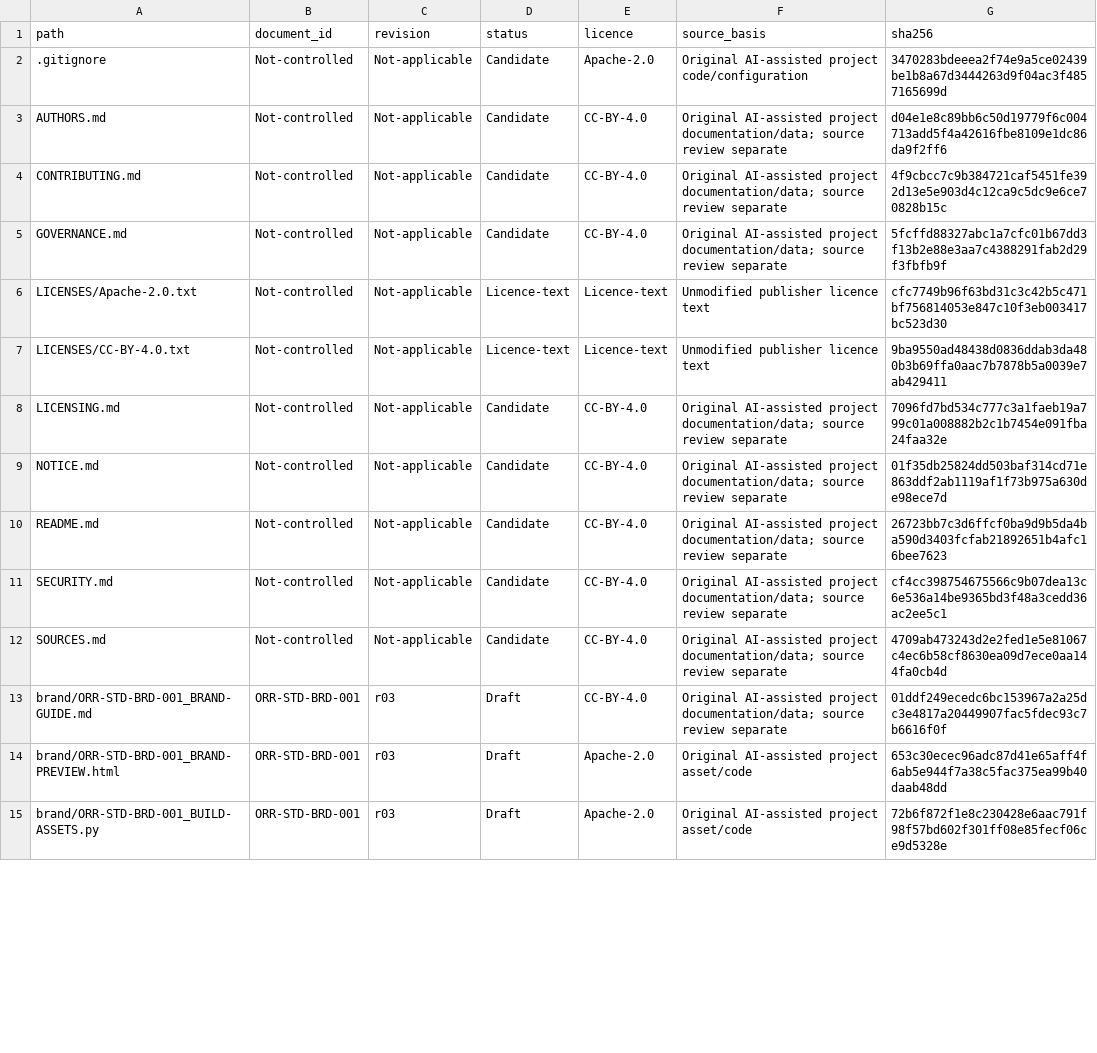
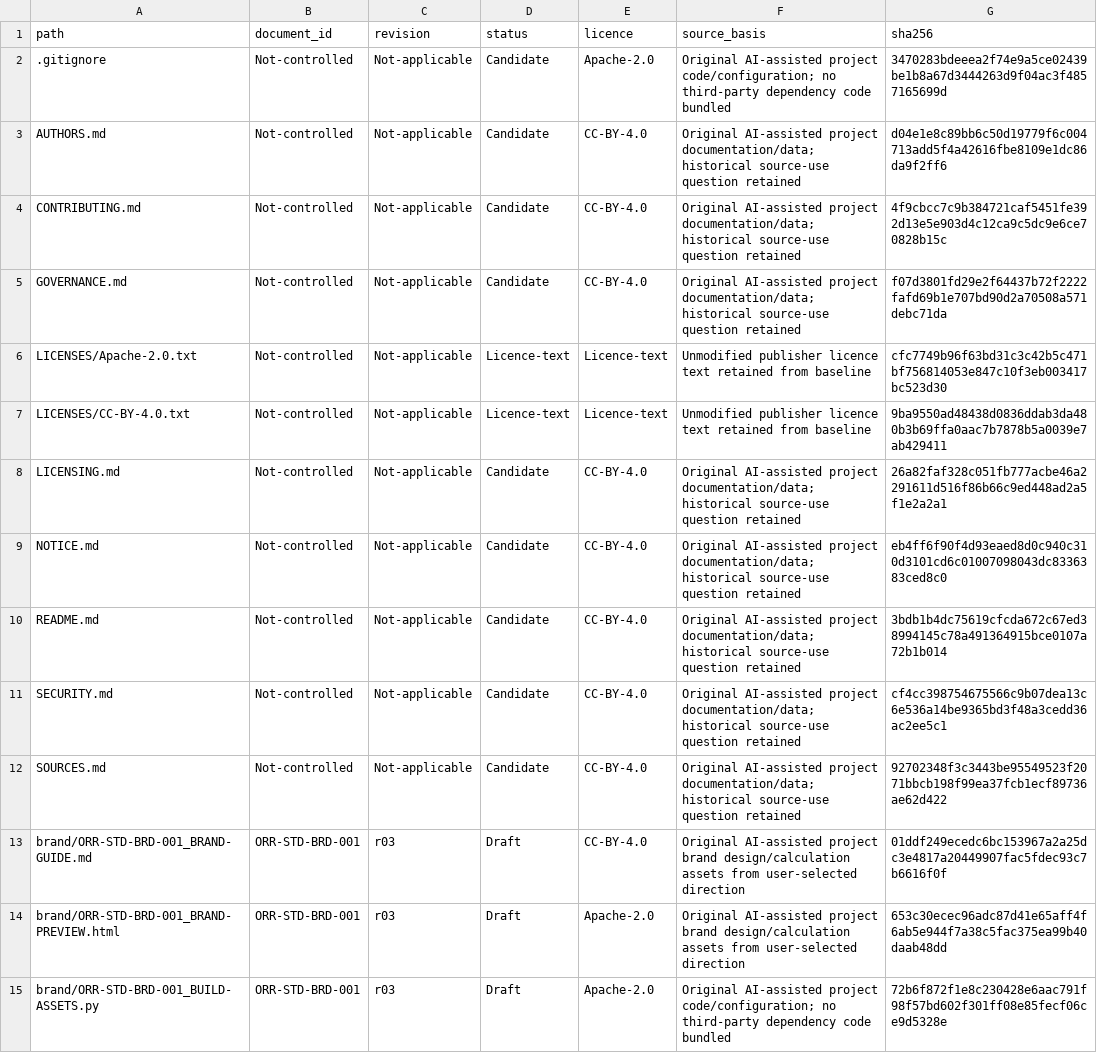
Before and after one commit to isoenthusiast/orr-ims, a CSV file: docs/governance/ORR-REG-REL-001_RELEASE-INVENTORY.csv, drawn as a sheet; only a part is shown; the diff covers the shown part only.

Commit message:
Publish twelve-type IMS learning draft with explicit risk acceptance
Add an original concern-to-decision-to-outcome example spanning all twelve
document types. Keep fictional evidence, original ORR requirements and two
unverified ISO reference mappings clearly distinct from operational assurance.

Replace automatic candidate inclusion with an explicit 43-file publication
register carrying provenance, rights basis, licence allocation and review limits.
Correct licensing scope, publication wording, form acceptance criteria and
document-control metadata; preserve prior assessments privately.

Record Edward Wee's instruction to publish this draft with six residual risks,
existing mitigations, follow-up responsibilities and reconsideration triggers.
Historical source-use, naming and independent-review questions remain open;
publication is not legal clearance or organizational approval.

Validation: release checker passes 43 files and 20 controlled identities;
16 regression tests pass; 20 declared contrast pairs pass; snapshots and
metadata reconcile. Private source material and review records are excluded.

```diff
--- a/docs/governance/ORR-REG-REL-001_RELEASE-INVENTORY.csv
+++ b/docs/governance/ORR-REG-REL-001_RELEASE-INVENTORY.csv
@@ -1,15 +1,15 @@
 path,document_id,revision,status,licence,source_basis,sha256
-.gitignore,Not-controlled,Not-applicable,Candidate,Apache-2.0,Original AI-assisted project code/configuration,3470283bdeeea2f74e9a5ce02439be1b8a67d3444263d9f04ac3f4857165699d
-AUTHORS.md,Not-controlled,Not-applicable,Candidate,CC-BY-4.0,Original AI-assisted project documentation/data; source review separate,d04e1e8c89bb6c50d19779f6c004713add5f4a42616fbe8109e1dc86da9f2ff6
-CONTRIBUTING.md,Not-controlled,Not-applicable,Candidate,CC-BY-4.0,Original AI-assisted project documentation/data; source review separate,4f9cbcc7c9b384721caf5451fe392d13e5e903d4c12ca9c5dc9e6ce70828b15c
-GOVERNANCE.md,Not-controlled,Not-applicable,Candidate,CC-BY-4.0,Original AI-assisted project documentation/data; source review separate,5fcffd88327abc1a7cfc01b67dd3f13b2e88e3aa7c4388291fab2d29f3fbfb9f
-LICENSES/Apache-2.0.txt,Not-controlled,Not-applicable,Licence-text,Licence-text,Unmodified publisher licence text,cfc7749b96f63bd31c3c42b5c471bf756814053e847c10f3eb003417bc523d30
-LICENSES/CC-BY-4.0.txt,Not-controlled,Not-applicable,Licence-text,Licence-text,Unmodified publisher licence text,9ba9550ad48438d0836ddab3da480b3b69ffa0aac7b7878b5a0039e7ab429411
-LICENSING.md,Not-controlled,Not-applicable,Candidate,CC-BY-4.0,Original AI-assisted project documentation/data; source review separate,7096fd7bd534c777c3a1faeb19a799c01a008882b2c1b7454e091fba24faa32e
-NOTICE.md,Not-controlled,Not-applicable,Candidate,CC-BY-4.0,Original AI-assisted project documentation/data; source review separate,01f35db25824dd503baf314cd71e863ddf2ab1119af1f73b975a630de98ece7d
-README.md,Not-controlled,Not-applicable,Candidate,CC-BY-4.0,Original AI-assisted project documentation/data; source review separate,26723bb7c3d6ffcf0ba9d9b5da4ba590d3403fcfab21892651b4afc16bee7623
-SECURITY.md,Not-controlled,Not-applicable,Candidate,CC-BY-4.0,Original AI-assisted project documentation/data; source review separate,cf4cc398754675566c9b07dea13c6e536a14be9365bd3f48a3cedd36ac2ee5c1
-SOURCES.md,Not-controlled,Not-applicable,Candidate,CC-BY-4.0,Original AI-assisted project documentation/data; source review separate,4709ab473243d2e2fed1e5e81067c4ec6b58cf8630ea09d7ece0aa144fa0cb4d
-brand/ORR-STD-BRD-001_BRAND-GUIDE.md,ORR-STD-BRD-001,r03,Draft,CC-BY-4.0,Original AI-assisted project documentation/data; source review separate,01ddf249ecedc6bc153967a2a25dc3e4817a20449907fac5fdec93c7b6616f0f
-brand/ORR-STD-BRD-001_BRAND-PREVIEW.html,ORR-STD-BRD-001,r03,Draft,Apache-2.0,Original AI-assisted project asset/code,653c30ecec96adc87d41e65aff4f6ab5e944f7a38c5fac375ea99b40daab48dd
-brand/ORR-STD-BRD-001_BUILD-ASSETS.py,ORR-STD-BRD-001,r03,Draft,Apache-2.0,Original AI-assisted project asset/code,72b6f872f1e8c230428e6aac791f98f57bd602f301ff08e85fecf06ce9d5328e
+.gitignore,Not-controlled,Not-applicable,Candidate,Apache-2.0,Original AI-assisted project code/configuration; no third-party dependency code bundled,3470283bdeeea2f74e9a5ce02439be1b8a67d3444263d9f04ac3f4857165699d
+AUTHORS.md,Not-controlled,Not-applicable,Candidate,CC-BY-4.0,Original AI-assisted project documentation/data; historical source-use question retained,d04e1e8c89bb6c50d19779f6c004713add5f4a42616fbe8109e1dc86da9f2ff6
+CONTRIBUTING.md,Not-controlled,Not-applicable,Candidate,CC-BY-4.0,Original AI-assisted project documentation/data; historical source-use question retained,4f9cbcc7c9b384721caf5451fe392d13e5e903d4c12ca9c5dc9e6ce70828b15c
+GOVERNANCE.md,Not-controlled,Not-applicable,Candidate,CC-BY-4.0,Original AI-assisted project documentation/data; historical source-use question retained,f07d3801fd29e2f64437b72f2222fafd69b1e707bd90d2a70508a571debc71da
+LICENSES/Apache-2.0.txt,Not-controlled,Not-applicable,Licence-text,Licence-text,Unmodified publisher licence text retained from baseline,cfc7749b96f63bd31c3c42b5c471bf756814053e847c10f3eb003417bc523d30
+LICENSES/CC-BY-4.0.txt,Not-controlled,Not-applicable,Licence-text,Licence-text,Unmodified publisher licence text retained from baseline,9ba9550ad48438d0836ddab3da480b3b69ffa0aac7b7878b5a0039e7ab429411
+LICENSING.md,Not-controlled,Not-applicable,Candidate,CC-BY-4.0,Original AI-assisted project documentation/data; historical source-use question retained,26a82faf328c051fb777acbe46a2291611d516f86b66c9ed448ad2a5f1e2a2a1
+NOTICE.md,Not-controlled,Not-applicable,Candidate,CC-BY-4.0,Original AI-assisted project documentation/data; historical source-use question retained,eb4ff6f90f4d93eaed8d0c940c310d3101cd6c01007098043dc8336383ced8c0
+README.md,Not-controlled,Not-applicable,Candidate,CC-BY-4.0,Original AI-assisted project documentation/data; historical source-use question retained,3bdb1b4dc75619cfcda672c67ed38994145c78a491364915bce0107a72b1b014
+SECURITY.md,Not-controlled,Not-applicable,Candidate,CC-BY-4.0,Original AI-assisted project documentation/data; historical source-use question retained,cf4cc398754675566c9b07dea13c6e536a14be9365bd3f48a3cedd36ac2ee5c1
+SOURCES.md,Not-controlled,Not-applicable,Candidate,CC-BY-4.0,Original AI-assisted project documentation/data; historical source-use question retained,92702348f3c3443be95549523f2071bbcb198f99ea37fcb1ecf89736ae62d422
+brand/ORR-STD-BRD-001_BRAND-GUIDE.md,ORR-STD-BRD-001,r03,Draft,CC-BY-4.0,Original AI-assisted project brand design/calculation assets from user-selected direction,01ddf249ecedc6bc153967a2a25dc3e4817a20449907fac5fdec93c7b6616f0f
+brand/ORR-STD-BRD-001_BRAND-PREVIEW.html,ORR-STD-BRD-001,r03,Draft,Apache-2.0,Original AI-assisted project brand design/calculation assets from user-selected direction,653c30ecec96adc87d41e65aff4f6ab5e944f7a38c5fac375ea99b40daab48dd
+brand/ORR-STD-BRD-001_BUILD-ASSETS.py,ORR-STD-BRD-001,r03,Draft,Apache-2.0,Original AI-assisted project code/configuration; no third-party dependency code bundled,72b6f872f1e8c230428e6aac791f98f57bd602f301ff08e85fecf06ce9d5328e
```
Also changed, not shown: 16 added rows and 17 edited cells elsewhere in this file, 23 other files.
